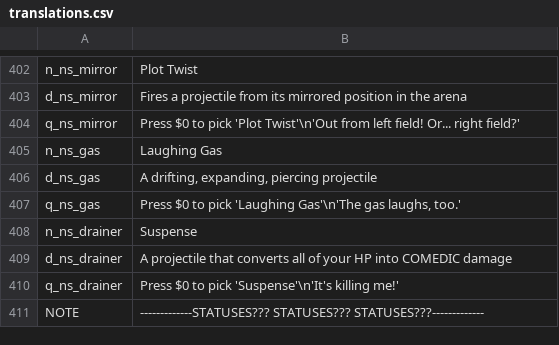
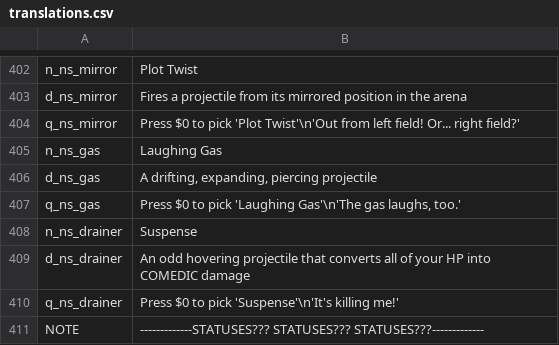
Before and after one commit to GrahamBurgers/noiting_simulator, a CSV file: translations.csv, drawn as a sheet; only a part is shown, gaps mark what is left out.

```diff
--- a/translations.csv
+++ b/translations.csv
@@ -408,3 +408,3 @@ q_ns_gas,"Press $0 to pick 'Laughing Gas'\n'The gas laughs, too.'",,,,,,,,,,,,,
 n_ns_drainer,Suspense,,,,,,,,,,,,,
-d_ns_drainer,"A projectile that converts all of your HP into COMEDIC damage",,,,,,,,,,,,,
+d_ns_drainer,"An odd hovering projectile that converts all of your HP into COMEDIC damage",,,,,,,,,,,,,
 q_ns_drainer,"Press $0 to pick 'Suspense'\n'It's killing me!'",,,,,,,,,,,,,
```
Also changed, not shown: 5 other files.
